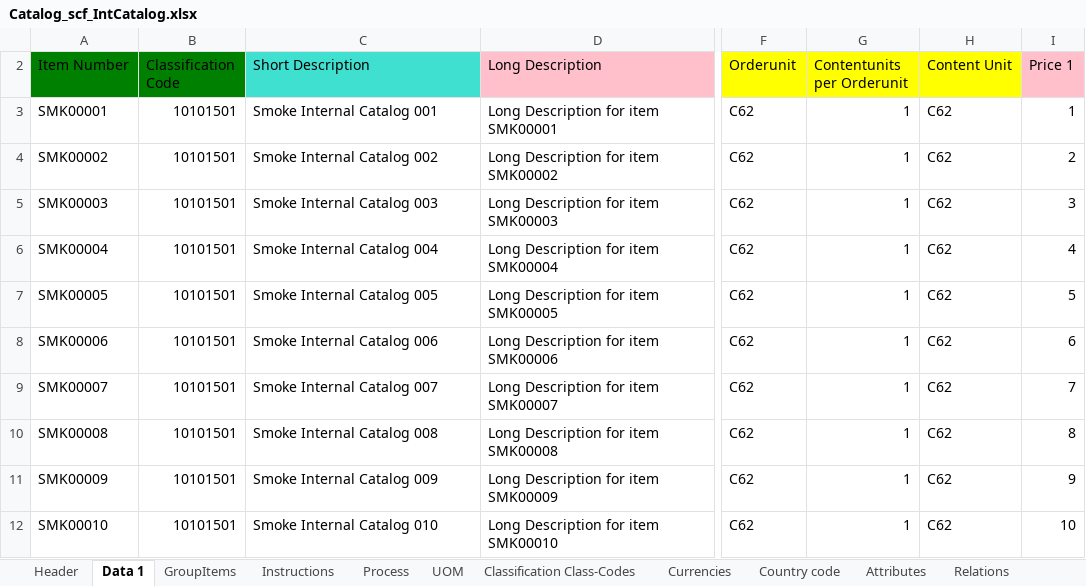
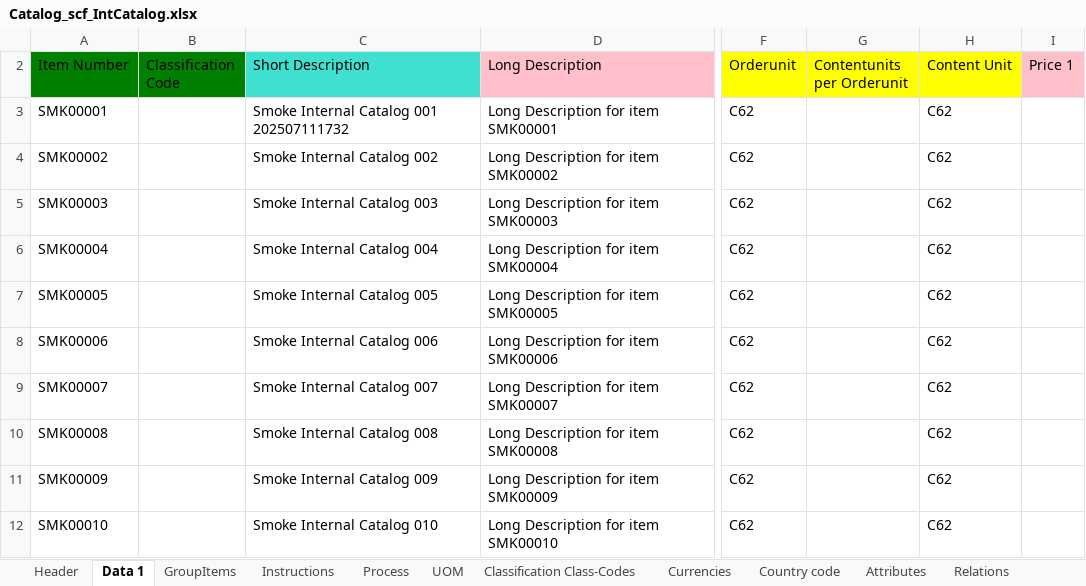
Before and after one commit to Tristan84542/MyWorkSmoke, an Excel workbook: PlaywrightTests/CMB/PROD/Catalog_scf_IntCatalog.xlsx, sheet Data 1, drawn as a sheet; only a part is shown, gaps mark what is left out; values as stored, in another font and other column widths than the file's, no borders; the diff names each change by its address in the sheet, - before the commit and + after, or states it on an @@ line.

```diff
--- a/PlaywrightTests/CMB/PROD/Catalog_scf_IntCatalog.xlsx (sheet Data 1)
+++ b/PlaywrightTests/CMB/PROD/Catalog_scf_IntCatalog.xlsx (sheet Data 1)
-B3:B12 (Classification Code): 10101501
+B3:B12 (Classification Code): (empty)
-C3 (Short Description): Smoke Internal Catalog 001
+C3 (Short Description): Smoke Internal Catalog 001 202507111732
-G3:G12 (Contentunits per Orderunit): 1
+G3:G12 (Contentunits per Orderunit): (empty)
-I3 (Price 1): 1
+I3 (Price 1): (empty)
-I4 (Price 1): 2
+I4 (Price 1): (empty)
-I5 (Price 1): 3
+I5 (Price 1): (empty)
-I6 (Price 1): 4
+I6 (Price 1): (empty)
-I7 (Price 1): 5
+I7 (Price 1): (empty)
-I8 (Price 1): 6
+I8 (Price 1): (empty)
-I9 (Price 1): 7
+I9 (Price 1): (empty)
-I10 (Price 1): 8
+I10 (Price 1): (empty)
-I11 (Price 1): 9
+I11 (Price 1): (empty)
-I12 (Price 1): 10
+I12 (Price 1): (empty)
```
Also changed, not shown: sheet Currencies, PlaywrightTests/CMB/PROD/1key_enrich_template_new.xlsx, PlaywrightTests/CMB/PROD/Catalog_scf_XLSX.xlsx, 11 other files.
